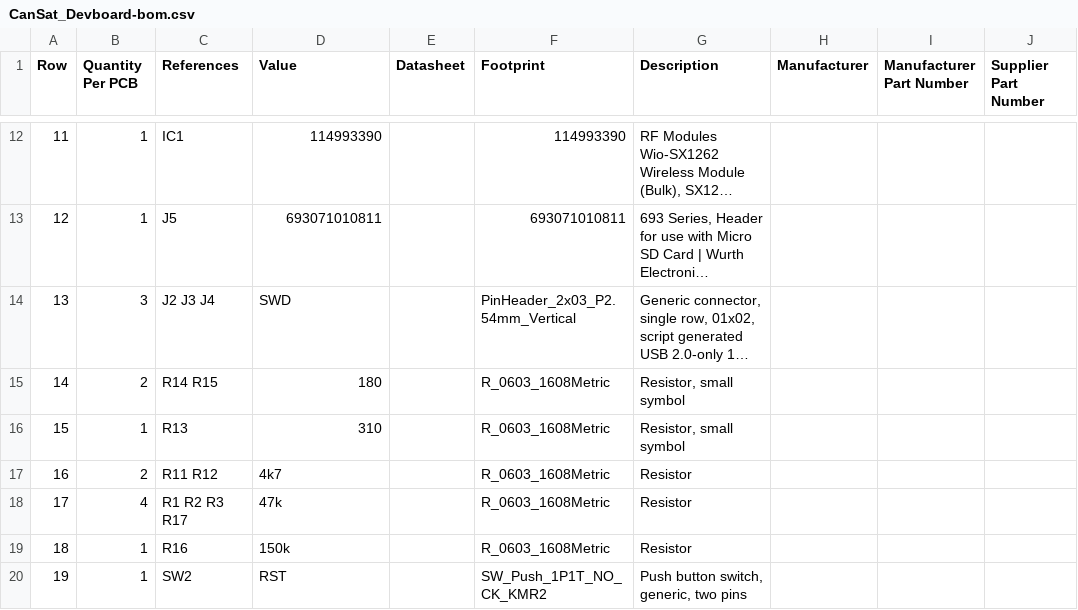
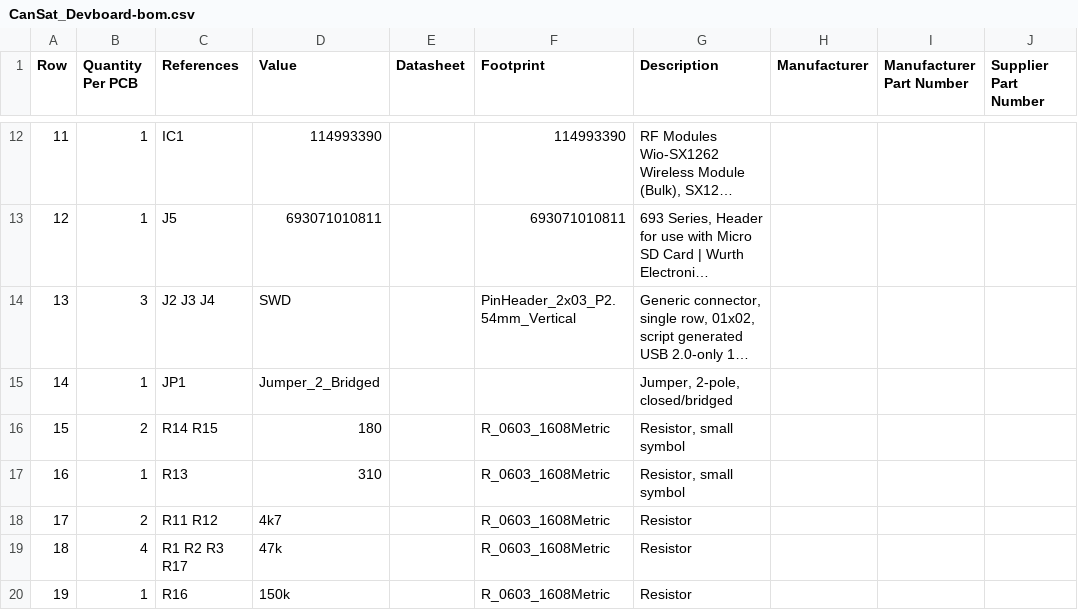
Before and after one commit to NBER08/CanSat_Devboard, a CSV file: Manufacturing/Assembly/CanSat_Devboard-bom.csv, drawn as a sheet; only a part is shown, gaps mark what is left out; the shorter side is filled out with more unchanged rows; long unchanged cells end in …; addresses are those after the commit; the diff names each change by its address in the sheet, - before the commit and + after, or states it on an @@ line.

```diff
--- a/Manufacturing/Assembly/CanSat_Devboard-bom.csv
+++ b/Manufacturing/Assembly/CanSat_Devboard-bom.csv
+row 15: 14 | 1 | JP1 | Jumper_2_Bridged |  |  | Jumper, 2-pole, closed/bridged
@@ column A (Row) renumbered from row 16 down @@
```
Also changed, not shown: 7 other files.
